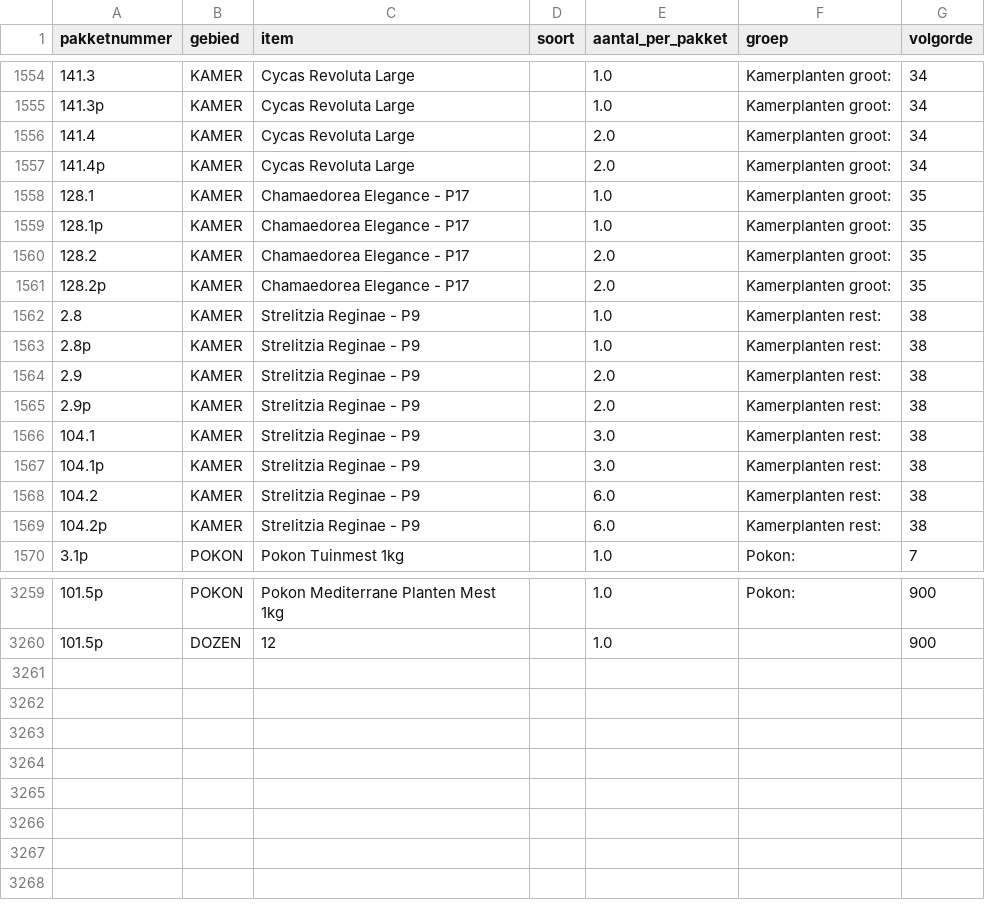
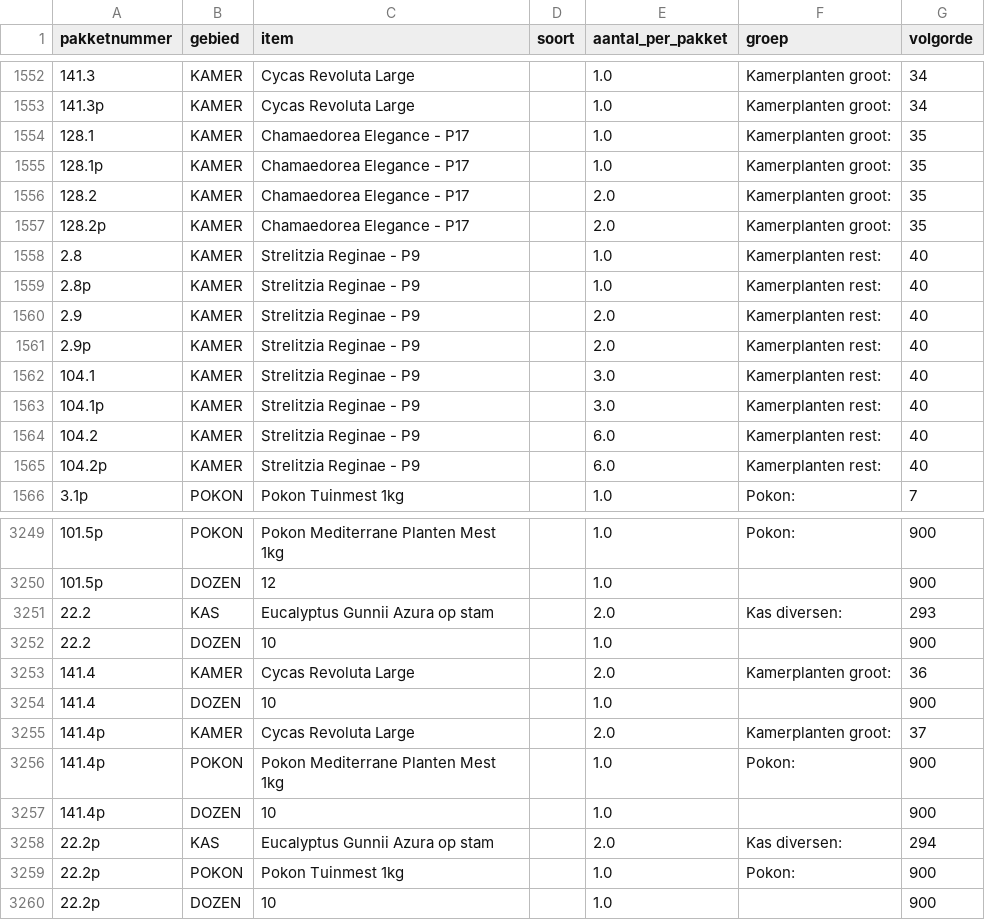
Before and after one commit to basheijnen/Picklist, a CSV file: bom.csv, drawn as a sheet; only a part is shown, gaps mark what is left out; removed rows and columns are numbered as before the commit, all else as after; the diff covers the shown part only; the diff names each change by its address in the sheet, - before the commit and + after, or states it on an @@ line.

```diff
--- a/bom.csv
+++ b/bom.csv
-row 1556: 141.4 | KAMER | Cycas Revoluta Large |  | 2.0 | Kamerplanten groot: | 34
-row 1557: 141.4p | KAMER | Cycas Revoluta Large |  | 2.0 | Kamerplanten groot: | 34
-G1558:G1565 (volgorde): 38
+G1558:G1565 (volgorde): 40
+row 3251: 22.2 | KAS | Eucalyptus Gunnii Azura op stam |  | 2.0 | Kas diversen: | 293
+row 3252: 22.2 | DOZEN | 10 |  | 1.0 |  | 900
+row 3253: 141.4 | KAMER | Cycas Revoluta Large |  | 2.0 | Kamerplanten groot: | 36
+row 3254: 141.4 | DOZEN | 10 |  | 1.0 |  | 900
+row 3255: 141.4p | KAMER | Cycas Revoluta Large |  | 2.0 | Kamerplanten groot: | 37
+row 3256: 141.4p | POKON | Pokon Mediterrane Planten Mest 1kg |  | 1.0 | Pokon: | 900
+row 3257: 141.4p | DOZEN | 10 |  | 1.0 |  | 900
+row 3258: 22.2p | KAS | Eucalyptus Gunnii Azura op stam |  | 2.0 | Kas diversen: | 294
+row 3259: 22.2p | POKON | Pokon Tuinmest 1kg |  | 1.0 | Pokon: | 900
+row 3260: 22.2p | DOZEN | 10 |  | 1.0 |  | 900
```
Also changed, not shown: 8 removed rows elsewhere in this file, package_info.csv.
